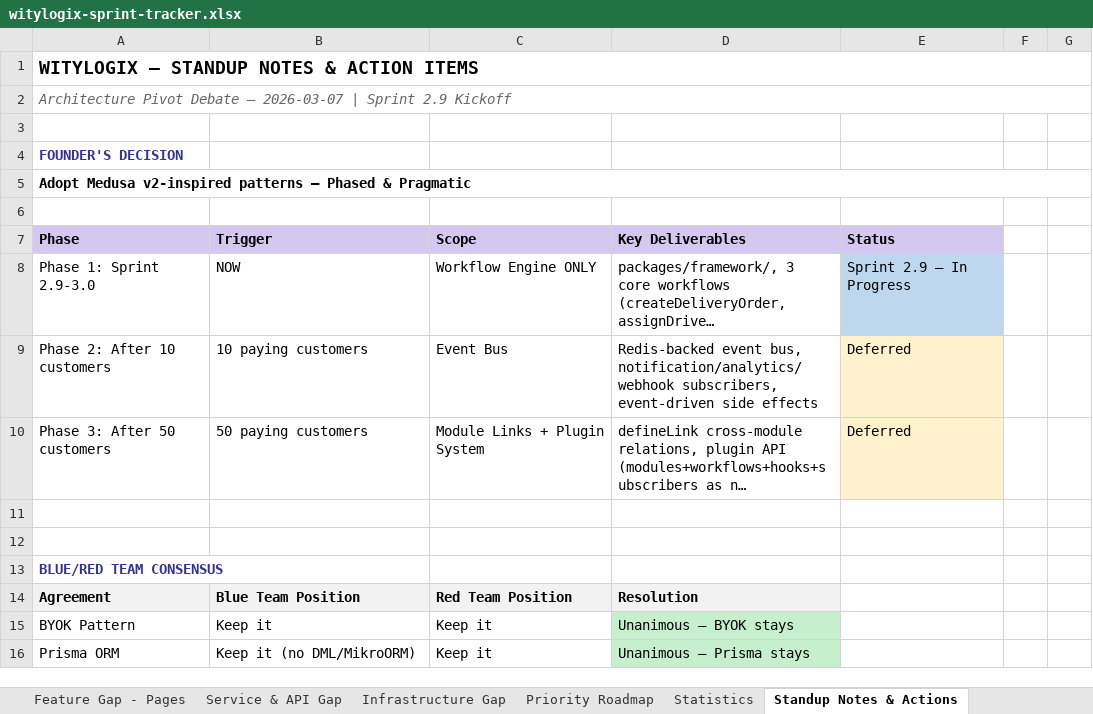
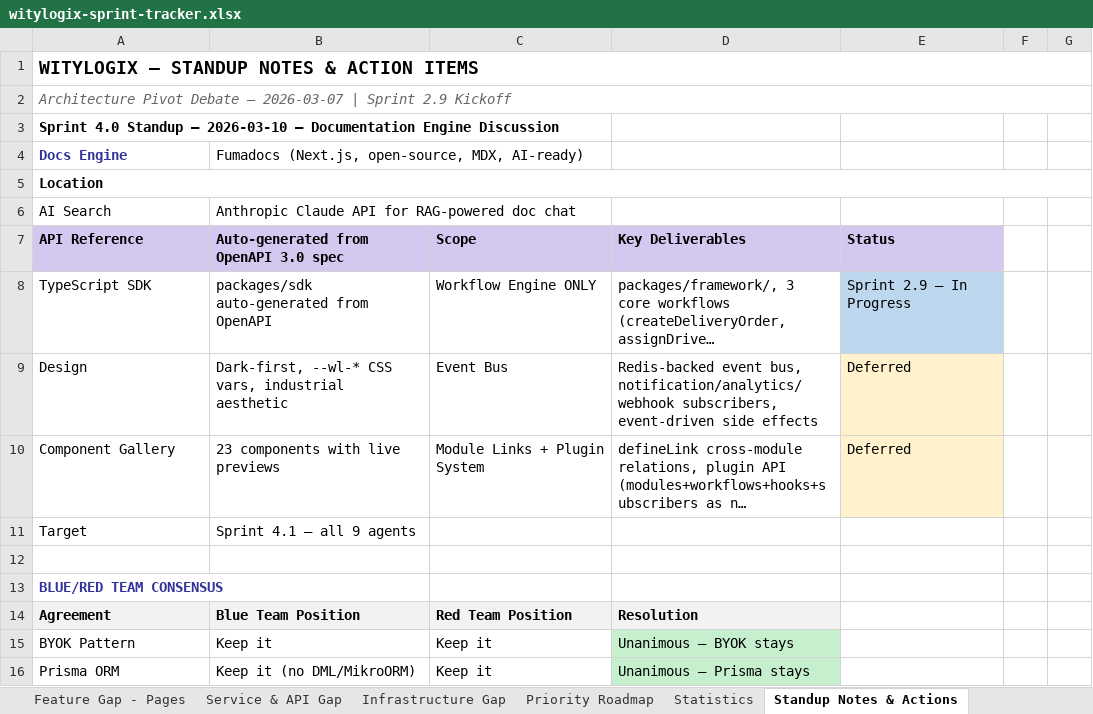
Before and after one commit to wityliti/witylogix, an Excel workbook: witylogix-sprint-tracker.xlsx, sheet Standup Notes & Actions, drawn as a sheet; only a part is shown; long unchanged cells end in …; values as stored, in another font and other column widths than the file's, no borders; removed rows and columns are numbered as before the commit, all else as after; the diff names each change by its address in the sheet, - before the commit and + after, or states it on an @@ line.

```diff
--- a/witylogix-sprint-tracker.xlsx (sheet Standup Notes & Actions)
+++ b/witylogix-sprint-tracker.xlsx (sheet Standup Notes & Actions)
-row 3: (empty)
-A3 (API Reference): FOUNDER'S DECISION
+A3 (API Reference): Sprint 4.0 Standup — 2026-03-10 — Documentation Engine Discussion
-A3 text colour: #333399
+A3 text colour: black
+row 4: Docs Engine | Fumadocs (Next.js, open-source, MDX, AI-ready)
-A5 (API Reference): Adopt Medusa v2-inspired patterns — Phased & Pragmatic
+A5 (API Reference): Location
-row 6: (empty)
+row 6: AI Search | Anthropic Claude API for RAG-powered doc chat
-A7: Phase
+A7: API Reference
-B7: Trigger
+B7: Auto-generated from OpenAPI 3.0 spec
-A8 (API Reference): Phase 1: Sprint 2.9-3.0
+A8 (API Reference): TypeScript SDK
-B8: NOW
+B8: packages/sdk auto-generated from OpenAPI
-A9 (API Reference): Phase 2: After 10 customers
+A9 (API Reference): Design
-B9: 10 paying customers
+B9: Dark-first, --wl-* CSS vars, industrial aesthetic
-A10 (API Reference): Phase 3: After 50 customers
+A10 (API Reference): Component Gallery
-B10: 50 paying customers
+B10: 23 components with live previews
-row 11: (empty)
+row 11: Target | Sprint 4.1 — all 9 agents
```
Also changed, not shown: other sheet tabs.
